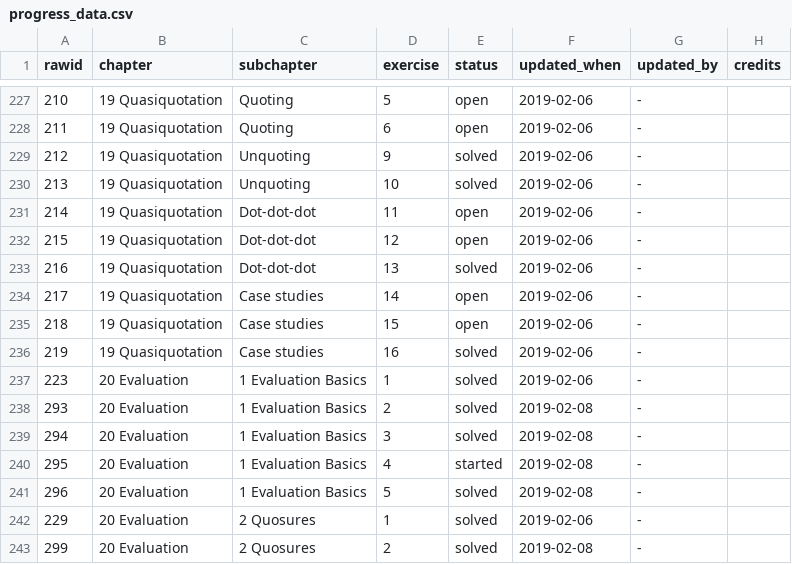
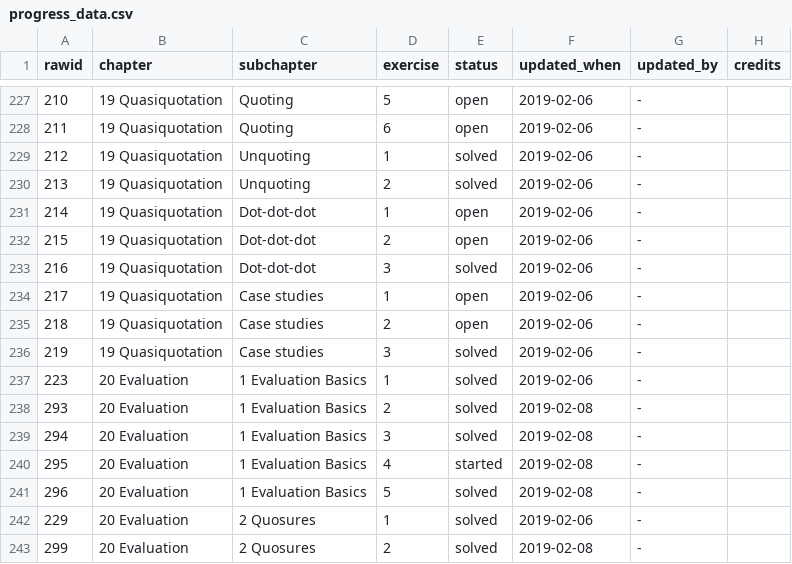
Before and after one commit to Tazinho/Advanced-R-Solutions, a CSV file: progress_data.csv, drawn as a sheet; only a part is shown, gaps mark what is left out.

Commit message:
#150 Sync Quasiqu. Monitoring again

```diff
--- a/progress_data.csv
+++ b/progress_data.csv
@@ -228,10 +228,10 @@
 211;"19 Quasiquotation";"Quoting";6;"open";"2019-02-06";"-";""
-212;"19 Quasiquotation";"Unquoting";9;"solved";"2019-02-06";"-";""
-213;"19 Quasiquotation";"Unquoting";10;"solved";"2019-02-06";"-";""
-214;"19 Quasiquotation";"Dot-dot-dot";11;"open";"2019-02-06";"-";""
-215;"19 Quasiquotation";"Dot-dot-dot";12;"open";"2019-02-06";"-";""
-216;"19 Quasiquotation";"Dot-dot-dot";13;"solved";"2019-02-06";"-";""
-217;"19 Quasiquotation";"Case studies";14;"open";"2019-02-06";"-";""
-218;"19 Quasiquotation";"Case studies";15;"open";"2019-02-06";"-";""
-219;"19 Quasiquotation";"Case studies";16;"solved";"2019-02-06";"-";""
+212;"19 Quasiquotation";"Unquoting";1;"solved";"2019-02-06";"-";""
+213;"19 Quasiquotation";"Unquoting";2;"solved";"2019-02-06";"-";""
+214;"19 Quasiquotation";"Dot-dot-dot";1;"open";"2019-02-06";"-";""
+215;"19 Quasiquotation";"Dot-dot-dot";2;"open";"2019-02-06";"-";""
+216;"19 Quasiquotation";"Dot-dot-dot";3;"solved";"2019-02-06";"-";""
+217;"19 Quasiquotation";"Case studies";1;"open";"2019-02-06";"-";""
+218;"19 Quasiquotation";"Case studies";2;"open";"2019-02-06";"-";""
+219;"19 Quasiquotation";"Case studies";3;"solved";"2019-02-06";"-";""
 223;"20 Evaluation";"1 Evaluation Basics";1;"solved";"2019-02-06";"-";""
```
